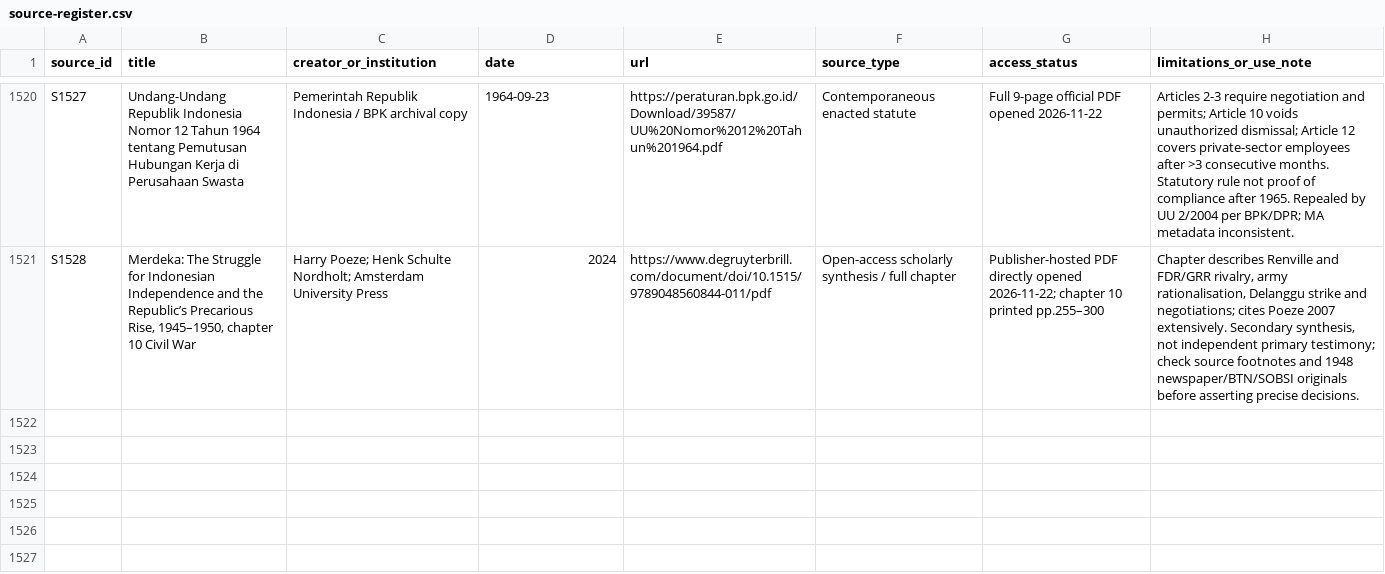
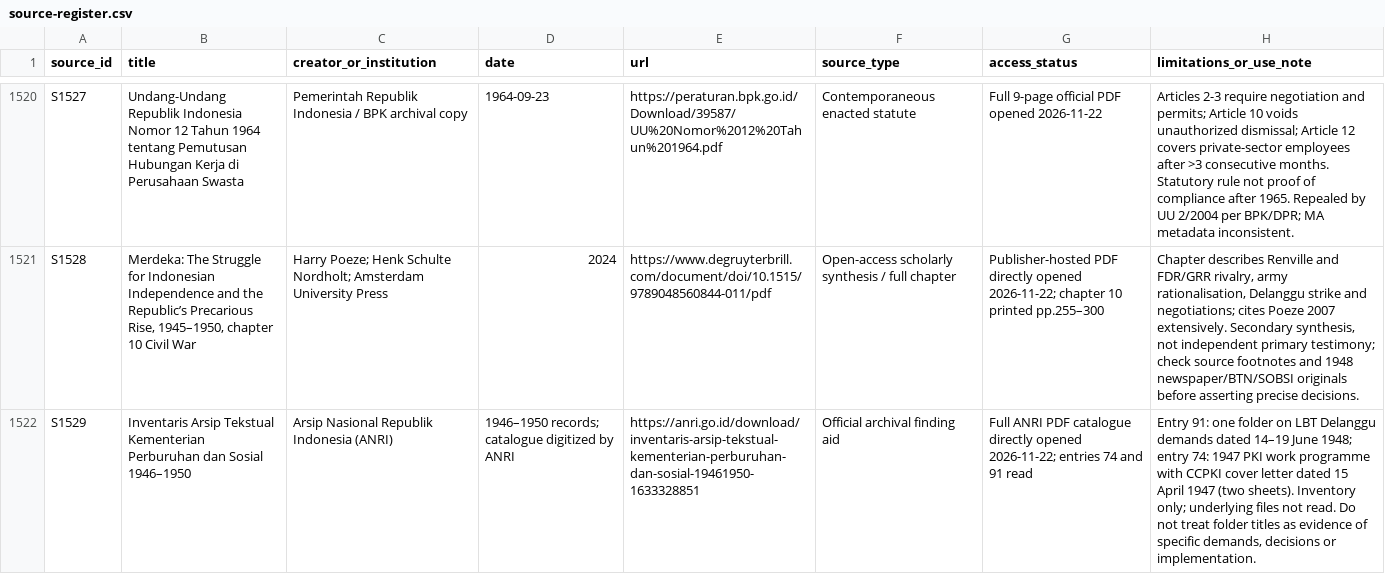
Before and after one commit to ch3758134-prog/aca, a CSV file: research/indonesia-1965/archive/records/source-register.csv, drawn as a sheet; only a part is shown, gaps mark what is left out; the diff names each change by its address in the sheet, - before the commit and + after, or states it on an @@ line.

Commit message:
research: register ANRI Delanggu 1948 original dossier locator in source-register.csv

```diff
--- a/research/indonesia-1965/archive/records/source-register.csv
+++ b/research/indonesia-1965/archive/records/source-register.csv
+row 1522: S1529 | Inventaris Arsip Tekstual Kementerian Perburuhan dan Sosial 1946–1950 | Arsip Nasional Republik Indonesia (ANRI) | 1946–1950 records; catalogue digitized by ANRI | https://anri.go.id/download/inventaris-arsip-tekstual-kementerian-perburuhan-dan-sosial-19461950-1633328851 | Official archival finding aid | Full ANRI PDF catalogue directly opened 2026-11-22; entries 74 and 91 read | Entry 91: one folder on LBT Delanggu demands dated 14–19 June 1948; entry 74: 1947 PKI work programme with CCPKI cover letter dated 15 April 1947 (two sheets). Inventory only; underlying files not read. Do not treat folder titles as evidence of specific demands, decisions or implementation.
```
